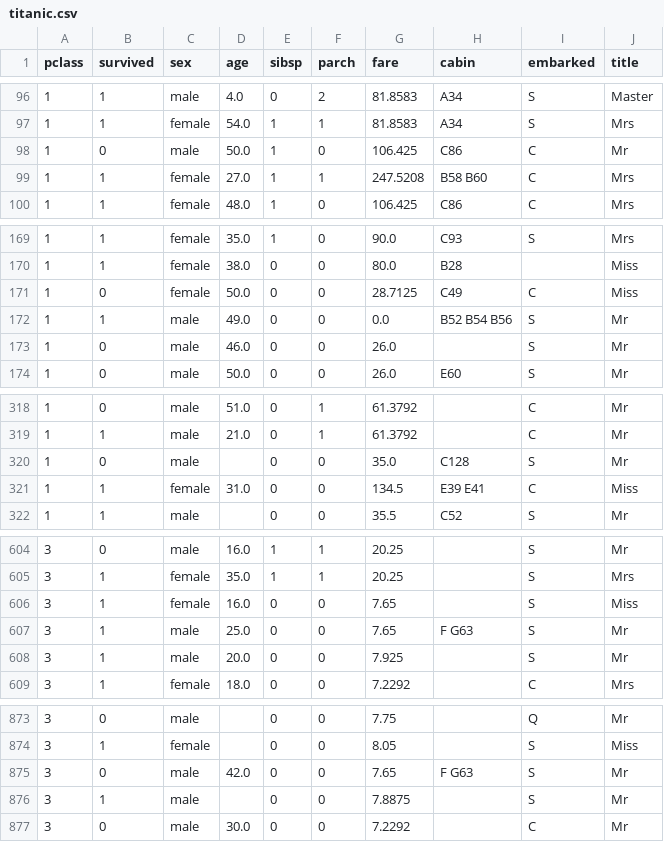
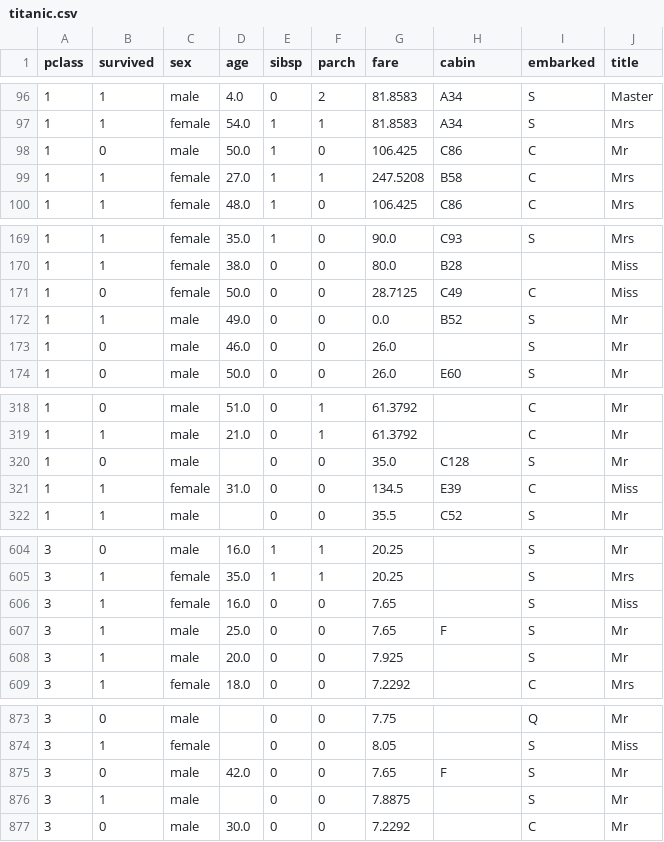
Before and after one commit to jnybrahma/MLModelDevelopment, a CSV file: assignment_4/titanic.csv, drawn as a sheet; only a part is shown, gaps mark what is left out; the diff covers the shown part only.

```diff
--- a/assignment_4/titanic.csv
+++ b/assignment_4/titanic.csv
@@ -98,3 +98,3 @@ pclass,survived,sex,age,sibsp,parch,fare,cabin,embarked,title
 1,0,male,50.0,1,0,106.425,C86,C,Mr
-1,1,female,27.0,1,1,247.5208,B58 B60,C,Mrs
+1,1,female,27.0,1,1,247.5208,B58,C,Mrs
 1,1,female,48.0,1,0,106.425,C86,C,Mrs
@@ -171,3 +171,3 @@ pclass,survived,sex,age,sibsp,parch,fare,cabin,embarked,title
 1,0,female,50.0,0,0,28.7125,C49,C,Miss
-1,1,male,49.0,0,0,0.0,B52 B54 B56,S,Mr
+1,1,male,49.0,0,0,0.0,B52,S,Mr
 1,0,male,46.0,0,0,26.0,,S,Mr
@@ -320,3 +320,3 @@ pclass,survived,sex,age,sibsp,parch,fare,cabin,embarked,title
 1,0,male,,0,0,35.0,C128,S,Mr
-1,1,female,31.0,0,0,134.5,E39 E41,C,Miss
+1,1,female,31.0,0,0,134.5,E39,C,Miss
 1,1,male,,0,0,35.5,C52,S,Mr
@@ -606,3 +606,3 @@ pclass,survived,sex,age,sibsp,parch,fare,cabin,embarked,title
 3,1,female,16.0,0,0,7.65,,S,Miss
-3,1,male,25.0,0,0,7.65,F G63,S,Mr
+3,1,male,25.0,0,0,7.65,F,S,Mr
 3,1,male,20.0,0,0,7.925,,S,Mr
@@ -874,3 +874,3 @@ pclass,survived,sex,age,sibsp,parch,fare,cabin,embarked,title
 3,1,female,,0,0,8.05,,S,Miss
-3,0,male,42.0,0,0,7.65,F G63,S,Mr
+3,0,male,42.0,0,0,7.65,F,S,Mr
 3,1,male,,0,0,7.8875,,S,Mr
```
Also changed, not shown: 36 edited cells elsewhere in this file, 1 other file.
